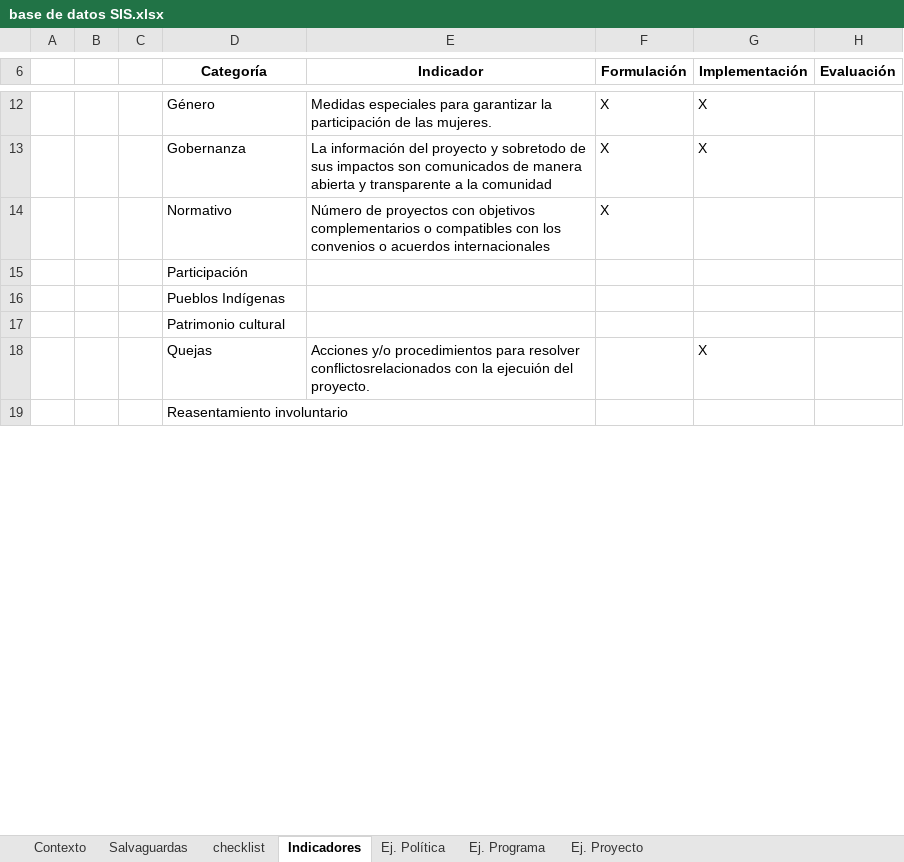
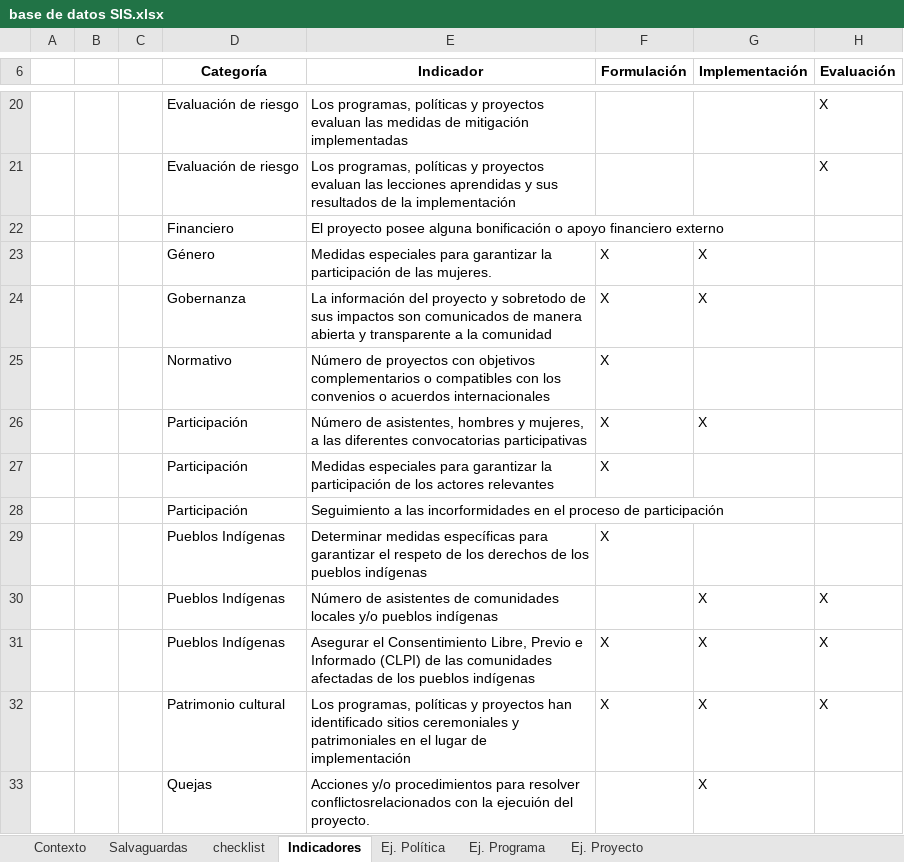
Before and after one commit to Sud-Austral/DATA-SIS, an Excel workbook: base de datos SIS.xlsx, sheet Indicadores, drawn as a sheet; only a part is shown, gaps mark what is left out; values as stored, in another font and other column widths than the file's, no borders; removed rows and columns are numbered as before the commit, all else as after; the diff covers the shown part only; the diff names each change by its address in the sheet, - before the commit and + after, or states it on an @@ line.

Commit message:
Update base de datos SIS.xlsx

```diff
--- a/base de datos SIS.xlsx (sheet Indicadores)
+++ b/base de datos SIS.xlsx (sheet Indicadores)
+row 20:  |  |  | Evaluación de riesgo | Los programas, políticas y proyectos evaluan las medidas de mitigación implementadas |  |  | X
+row 21:  |  |  | Evaluación de riesgo | Los programas, políticas y proyectos evaluan las lecciones aprendidas y sus resultados de la implementación |  |  | X
+row 22:  |  |  | Financiero | El proyecto posee alguna bonificación o apoyo financiero externo
-row 15:  |  |  | Participación
-row 16:  |  |  | Pueblos Indígenas
-row 17:  |  |  | Patrimonio cultural
+row 26:  |  |  | Participación | Número de asistentes, hombres y mujeres, a las diferentes convocatorias participativas | X | X
+row 27:  |  |  | Participación | Medidas especiales para garantizar la participación de los actores relevantes | X
+row 28:  |  |  | Participación | Seguimiento a las incorformidades en el proceso de participación
+row 29:  |  |  | Pueblos Indígenas | Determinar medidas específicas para garantizar el respeto de los derechos de los pueblos indígenas | X
+row 30:  |  |  | Pueblos Indígenas | Número de asistentes de comunidades locales y/o pueblos indígenas |  | X | X
+row 31:  |  |  | Pueblos Indígenas | Asegurar el Consentimiento Libre, Previo e Informado (CLPI) de las comunidades afectadas de los pueblos indígenas | X | X | X
+row 32:  |  |  | Patrimonio cultural | Los programas, políticas y proyectos han identificado sitios ceremoniales y patrimoniales en el lugar de implementación | X | X | X
-row 19:  |  |  | Reasentamiento involuntario
```
Also changed, not shown: 24 added rows and 8 removed rows elsewhere in this sheet.
